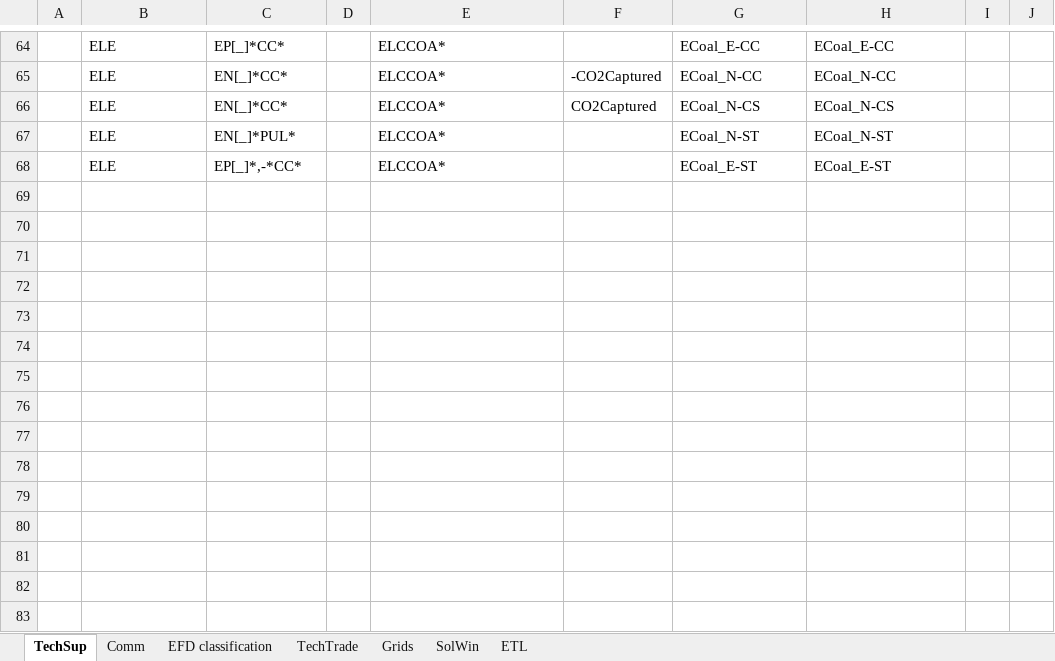
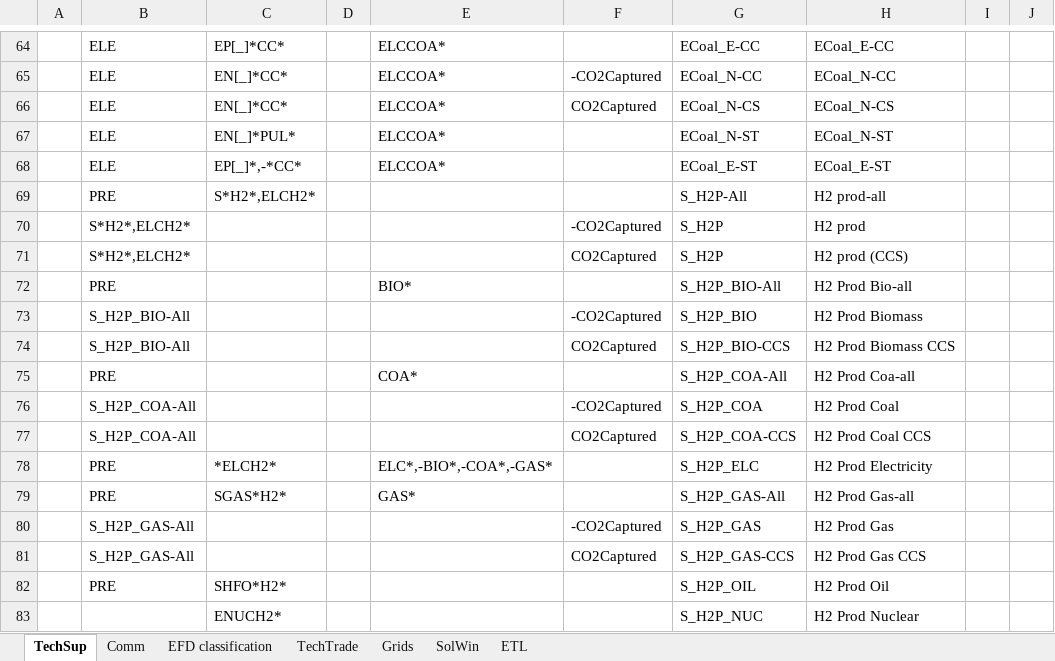
Before and after one commit to MMobir/test2, an Excel workbook: Sets-IEMM.xlsx, sheet TechSup, drawn as a sheet; only a part is shown, gaps mark what is left out; values as stored, in another font and other column widths than the file's, no borders; the diff names each change by its address in the sheet, - before the commit and + after, or states it on an @@ line.

Commit message:
Modifying Sets-IEMM.xlsx and LMADefs-IEMM.xls to add hydrogen to reports

```diff
--- a/Sets-IEMM.xlsx (sheet TechSup)
+++ b/Sets-IEMM.xlsx (sheet TechSup)
+row 69:  | PRE | S*H2*,ELCH2* |  |  |  | S_H2P-All | H2 prod-all
+row 70:  | S*H2*,ELCH2* |  |  |  | -CO2Captured | S_H2P | H2 prod
+row 71:  | S*H2*,ELCH2* |  |  |  | CO2Captured | S_H2P | H2 prod (CCS)
+row 72:  | PRE |  |  | BIO* |  | S_H2P_BIO-All | H2 Prod Bio-all
+row 73:  | S_H2P_BIO-All |  |  |  | -CO2Captured | S_H2P_BIO | H2 Prod Biomass
+row 74:  | S_H2P_BIO-All |  |  |  | CO2Captured | S_H2P_BIO-CCS | H2 Prod Biomass CCS
+row 75:  | PRE |  |  | COA* |  | S_H2P_COA-All | H2 Prod Coa-all
+row 76:  | S_H2P_COA-All |  |  |  | -CO2Captured | S_H2P_COA | H2 Prod Coal
+row 77:  | S_H2P_COA-All |  |  |  | CO2Captured | S_H2P_COA-CCS | H2 Prod Coal CCS
+row 78:  | PRE | *ELCH2* |  | ELC*,-BIO*,-COA*,-GAS* |  | S_H2P_ELC | H2 Prod Electricity
+row 79:  | PRE | SGAS*H2* |  | GAS* |  | S_H2P_GAS-All | H2 Prod Gas-all
+row 80:  | S_H2P_GAS-All |  |  |  | -CO2Captured | S_H2P_GAS | H2 Prod Gas
+row 81:  | S_H2P_GAS-All |  |  |  | CO2Captured | S_H2P_GAS-CCS | H2 Prod Gas CCS
+row 82:  | PRE | SHFO*H2* |  |  |  | S_H2P_OIL | H2 Prod Oil
+row 83:  |  | ENUCH2* |  |  |  | S_H2P_NUC | H2 Prod Nuclear
```
Also changed, not shown: sheet Comm, 1 other file.
